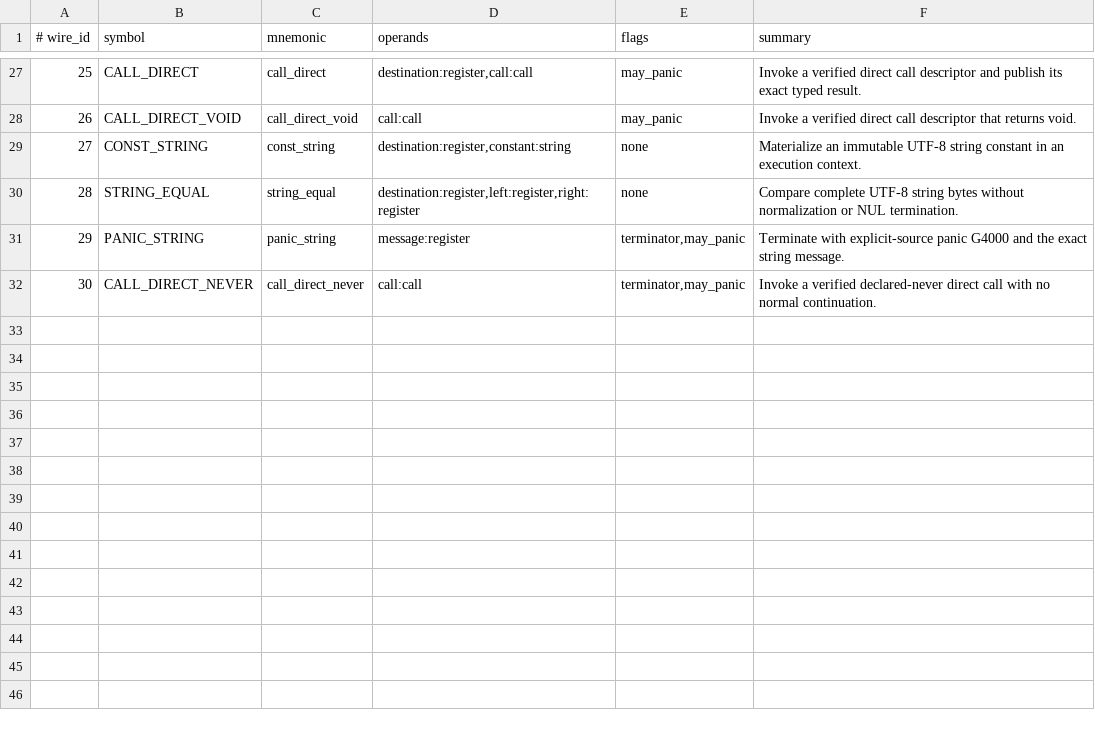
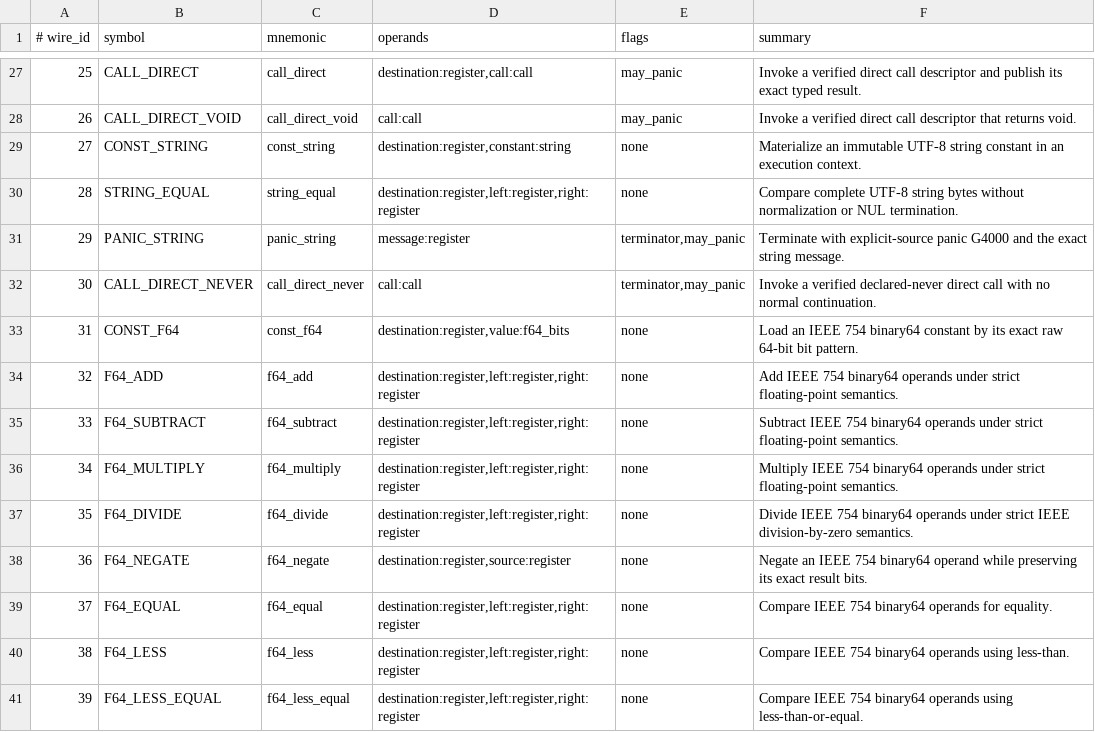
Before and after one commit to avacadorun-dev/marimay, a TSV file: bootstrap/tables/opcodes.tsv, drawn as a sheet; only a part is shown, gaps mark what is left out; the diff names each change by its address in the sheet, - before the commit and + after, or states it on an @@ line.

Commit message:
feat: execute deterministic f64 semantics

```diff
--- a/bootstrap/tables/opcodes.tsv
+++ b/bootstrap/tables/opcodes.tsv
+row 33: 31 | CONST_F64 | const_f64 | destination:register,value:f64_bits | none | Load an IEEE 754 binary64 constant by its exact raw 64-bit bit pattern.
+row 34: 32 | F64_ADD | f64_add | destination:register,left:register,right:register | none | Add IEEE 754 binary64 operands under strict floating-point semantics.
+row 35: 33 | F64_SUBTRACT | f64_subtract | destination:register,left:register,right:register | none | Subtract IEEE 754 binary64 operands under strict floating-point semantics.
+row 36: 34 | F64_MULTIPLY | f64_multiply | destination:register,left:register,right:register | none | Multiply IEEE 754 binary64 operands under strict floating-point semantics.
+row 37: 35 | F64_DIVIDE | f64_divide | destination:register,left:register,right:register | none | Divide IEEE 754 binary64 operands under strict IEEE division-by-zero semantics.
+row 38: 36 | F64_NEGATE | f64_negate | destination:register,source:register | none | Negate an IEEE 754 binary64 operand while preserving its exact result bits.
+row 39: 37 | F64_EQUAL | f64_equal | destination:register,left:register,right:register | none | Compare IEEE 754 binary64 operands for equality.
+row 40: 38 | F64_LESS | f64_less | destination:register,left:register,right:register | none | Compare IEEE 754 binary64 operands using less-than.
+row 41: 39 | F64_LESS_EQUAL | f64_less_equal | destination:register,left:register,right:register | none | Compare IEEE 754 binary64 operands using less-than-or-equal.
```
Also changed, not shown: 41 other files.
